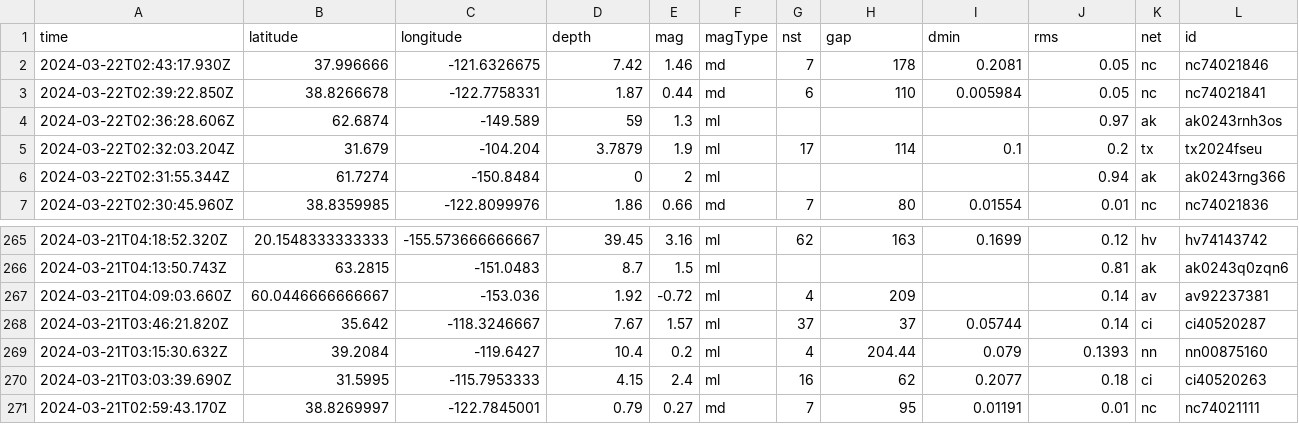
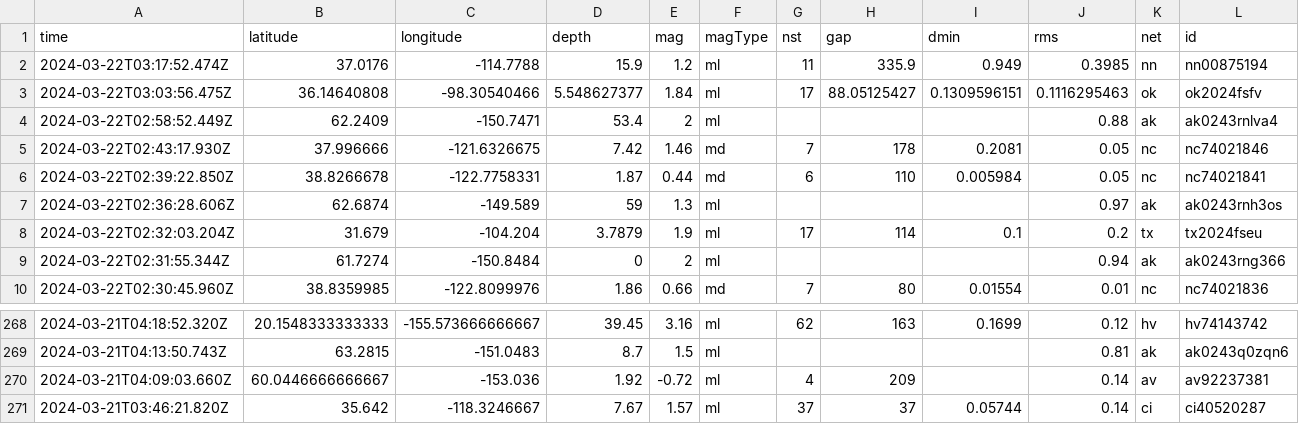
Before and after one commit to namakshenas/Github-Action-Data-Pipeline, a CSV file: usgs_current.csv, drawn as a sheet; only a part is shown, gaps mark what is left out; removed rows and columns are numbered as before the commit, all else as after; rows hold the shown columns only; the diff names each change by its address in the sheet, - before the commit and + after, or states it on an @@ line.

Commit message:
Latest data: Fri Mar 22 03:20:22 UTC 2024

```diff
--- a/usgs_current.csv
+++ b/usgs_current.csv
+row 2: 2024-03-22T03:17:52.474Z | 37.0176 | -114.7788 | 15.9 | 1.2 | ml | 11 | 335.9 | 0.949 | 0.3985 | nn | nn00875194
+row 3: 2024-03-22T03:03:56.475Z | 36.14640808 | -98.30540466 | 5.548627377 | 1.84 | ml | 17 | 88.05125427 | 0.1309596151 | 0.1116295463 | ok | ok2024fsfv
+row 4: 2024-03-22T02:58:52.449Z | 62.2409 | -150.7471 | 53.4 | 2 | ml |  |  |  | 0.88 | ak | ak0243rnlva4
-row 269: 2024-03-21T03:15:30.632Z | 39.2084 | -119.6427 | 10.4 | 0.2 | ml | 4 | 204.44 | 0.079 | 0.1393 | nn | nn00875160
-row 270: 2024-03-21T03:03:39.690Z | 31.5995 | -115.7953333 | 4.15 | 2.4 | ml | 16 | 62 | 0.2077 | 0.18 | ci | ci40520263
-row 271: 2024-03-21T02:59:43.170Z | 38.8269997 | -122.7845001 | 0.79 | 0.27 | md | 7 | 95 | 0.01191 | 0.01 | nc | nc74021111
```
